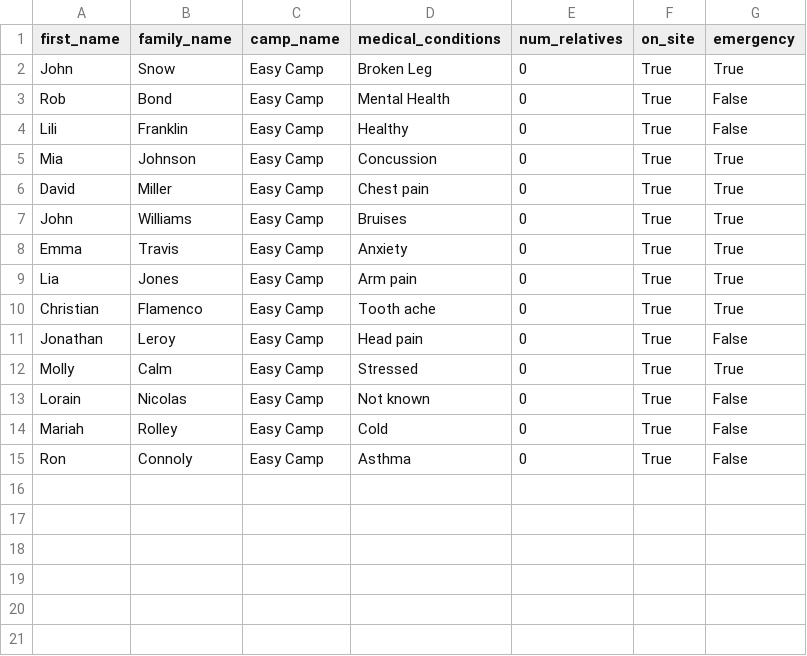
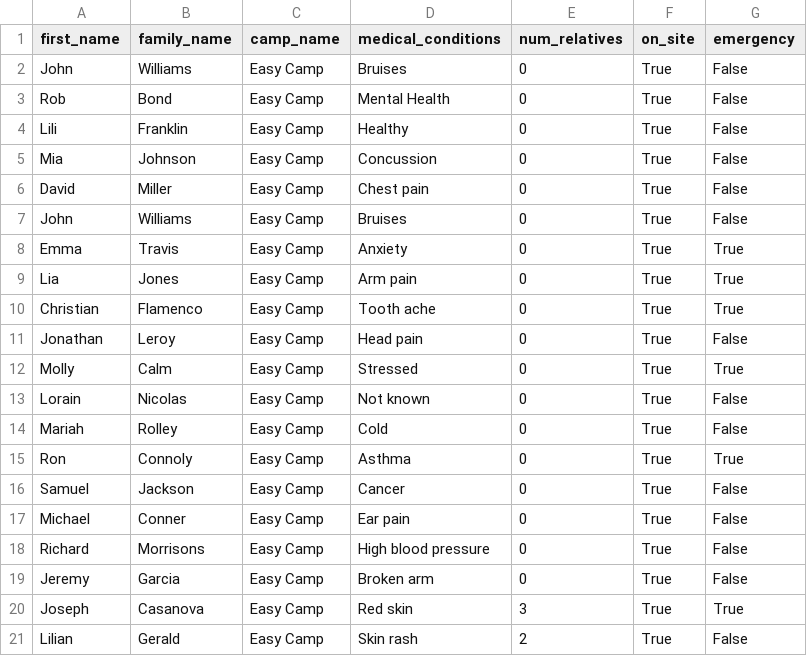
Before and after one commit to tiffgerst/Refugee-Management-System, a CSV file: data/refugees.csv, drawn as a sheet.

```diff
--- a/data/refugees.csv
+++ b/data/refugees.csv
@@ -1,8 +1,8 @@
 first_name,family_name,camp_name,medical_conditions,num_relatives,on_site,emergency
-John,Snow,Easy Camp,Broken Leg,0,True,True
+John,Williams,Easy Camp,Bruises,0,True,False
 Rob,Bond,Easy Camp,Mental Health,0,True,False
 Lili,Franklin,Easy Camp,Healthy,0,True,False
-Mia,Johnson,Easy Camp,Concussion,0,True,True
-David,Miller,Easy Camp,Chest pain,0,True,True
-John,Williams,Easy Camp,Bruises,0,True,True
+Mia,Johnson,Easy Camp,Concussion,0,True,False
+David,Miller,Easy Camp,Chest pain,0,True,False
+John,Williams,Easy Camp,Bruises,0,True,False
 Emma,Travis,Easy Camp,Anxiety,0,True,True
@@ -14,2 +14,8 @@ Lorain,Nicolas,Easy Camp,Not known,0,True,False
 Mariah,Rolley,Easy Camp,Cold,0,True,False
-Ron,Connoly,Easy Camp,Asthma,0,True,False
+Ron,Connoly,Easy Camp,Asthma,0,True,True
+Samuel,Jackson,Easy Camp,Cancer,0,True,False
+Michael,Conner,Easy Camp,Ear pain,0,True,False
+Richard,Morrisons,Easy Camp,High blood pressure,0,True,False
+Jeremy,Garcia,Easy Camp,Broken arm,0,True,False
+Joseph,Casanova,Easy Camp,Red skin,3,True,True
+Lilian,Gerald,Easy Camp,Skin rash,2,True,False
```
Also changed, not shown: data/camps.csv, data/emergency_refugees.csv, 6 other files.
